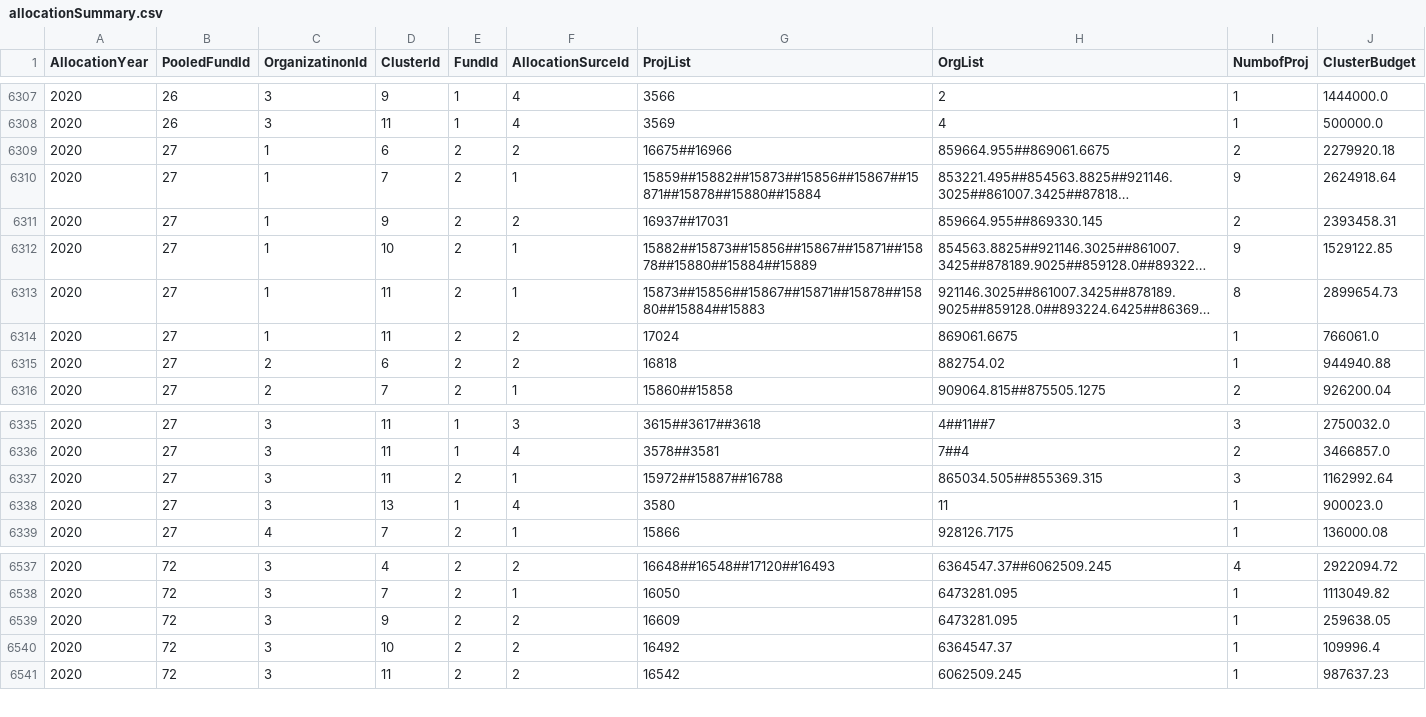
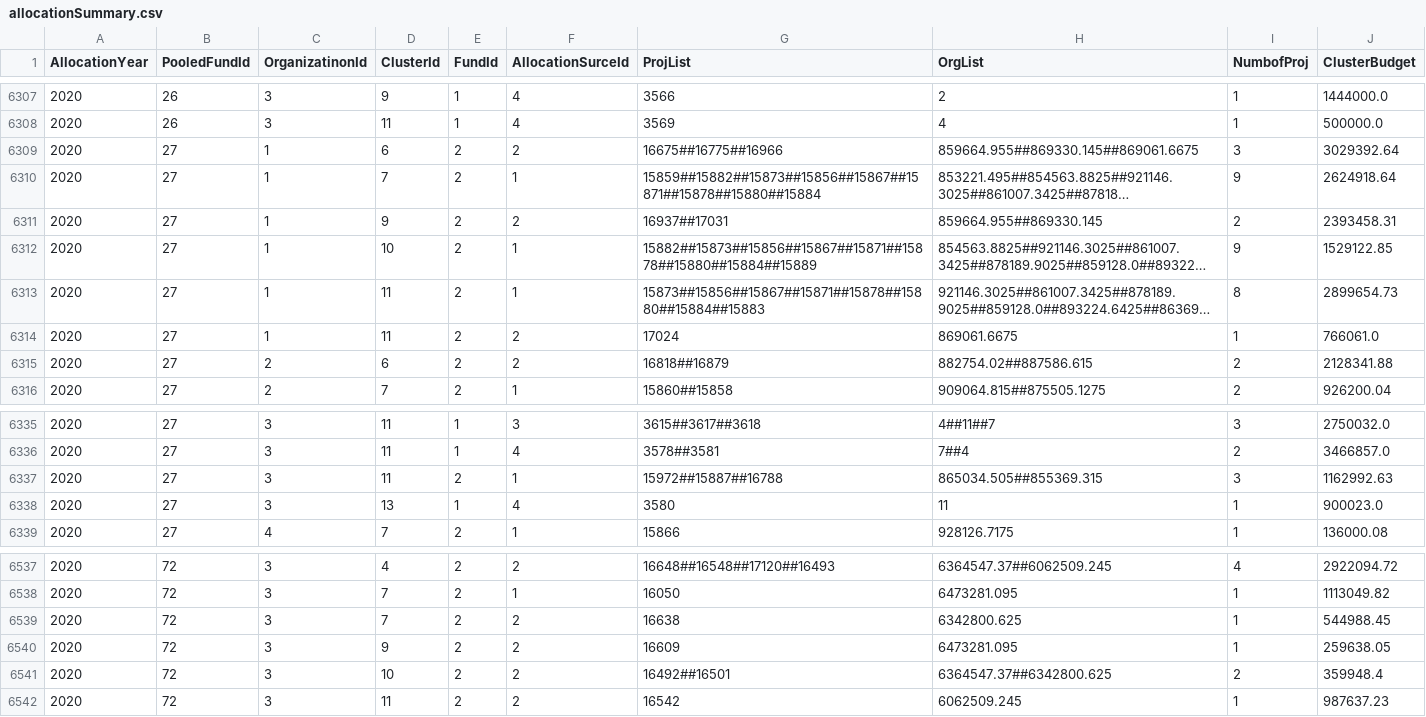
Before and after one commit to CBPFGMS/pf-onebi-data, a CSV file: allocationSummary.csv, drawn as a sheet; only a part is shown, gaps mark what is left out; long unchanged cells end in …; addresses are those after the commit; the diff names each change by its address in the sheet, - before the commit and + after, or states it on an @@ line.

Commit message:
Snapshot refreshed

```diff
--- a/allocationSummary.csv
+++ b/allocationSummary.csv
-G6309 (ProjList): 16675##16966
+G6309 (ProjList): 16675##16775##16966
-H6309 (OrgList): 859664.955##869061.6675
+H6309 (OrgList): 859664.955##869330.145##869061.6675
-I6309 (NumbofProj): 2
+I6309 (NumbofProj): 3
-J6309 (ClusterBudget): 2279920.18
+J6309 (ClusterBudget): 3029392.64
-G6315 (ProjList): 16818
+G6315 (ProjList): 16818##16879
-H6315 (OrgList): 882754.02
+H6315 (OrgList): 882754.02##887586.615
-I6315 (NumbofProj): 1
+I6315 (NumbofProj): 2
-J6315 (ClusterBudget): 944940.88
+J6315 (ClusterBudget): 2128341.88
-J6337 (ClusterBudget): 1162992.64
+J6337 (ClusterBudget): 1162992.63
+row 6539: 2020 | 72 | 3 | 7 | 2 | 2 | 16638 | 6342800.625 | 1 | 544988.45
-G6541 (ProjList): 16492
+G6541 (ProjList): 16492##16501
-H6541 (OrgList): 6364547.37
+H6541 (OrgList): 6364547.37##6342800.625
-I6541 (NumbofProj): 1
+I6541 (NumbofProj): 2
-J6541 (ClusterBudget): 109996.4
+J6541 (ClusterBudget): 359948.4
```
